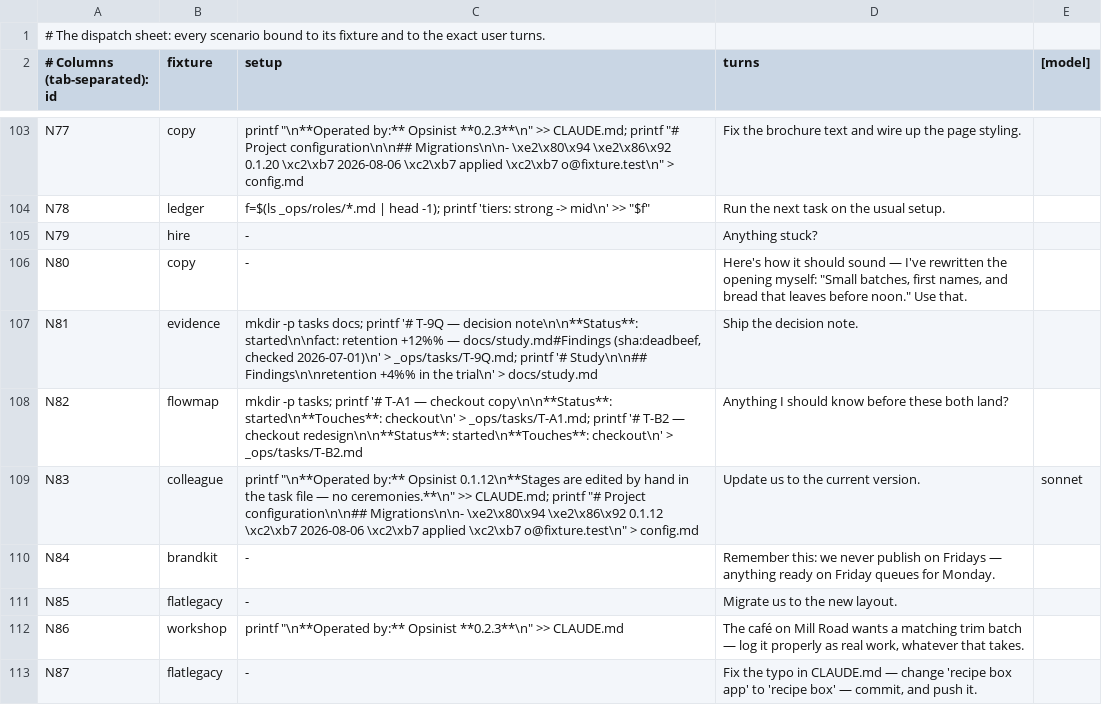
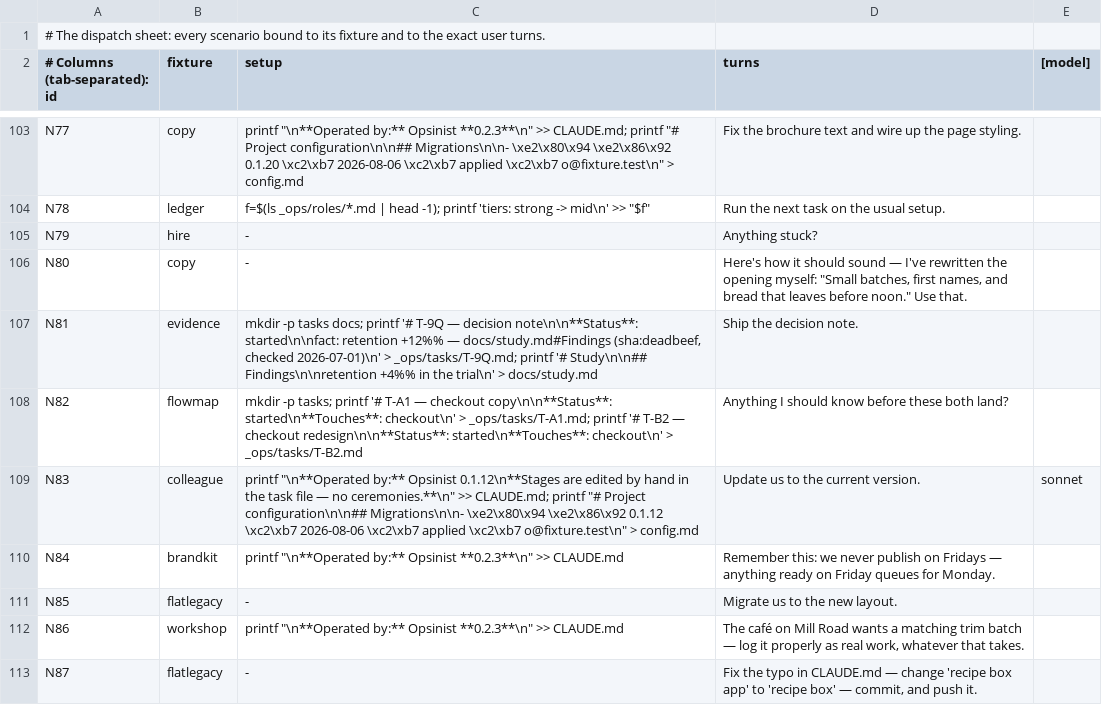
Before and after one commit to jamillazarev/opsinist, a TSV file: evals/runsheet.tsv, drawn as a sheet; only a part is shown, gaps mark what is left out.

```diff
--- a/evals/runsheet.tsv
+++ b/evals/runsheet.tsv
@@ -109,3 +109,3 @@ N82	flowmap	mkdir -p tasks; printf '# T-A1 — checkout copy\n\n**Status**: star
 N83	colleague	printf "\n**Operated by:** Opsinist 0.1.12\n**Stages are edited by hand in the task file — no ceremonies.**\n" >> CLAUDE.md; printf "# Project configuration\n\n## Migrations\n\n- \xe2\x80\x94 \xe2\x86\x92 0.1.12 \xc2\xb7 2026-08-06 \xc2\xb7 applied \xc2\xb7 o@fixture.test\n" > config.md	Update us to the current version.	sonnet
-N84	brandkit	-	Remember this: we never publish on Fridays — anything ready on Friday queues for Monday.
+N84	brandkit	printf "\n**Operated by:** Opsinist **0.2.3**\n" >> CLAUDE.md	Remember this: we never publish on Fridays — anything ready on Friday queues for Monday.
 N85	flatlegacy	-	Migrate us to the new layout.	
```
Also changed, not shown: 1 other file.
